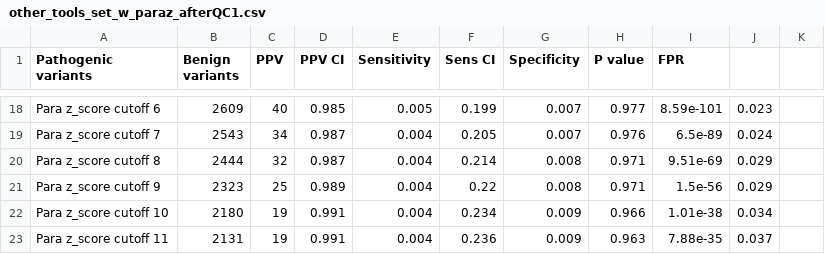
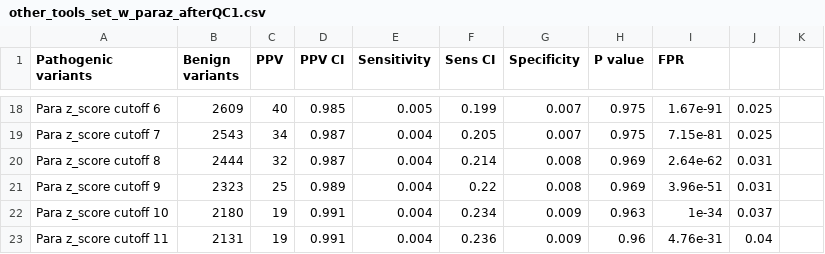
Before and after one commit to ImperialCardioGenetics/ParalogueAnnotation_personal, a CSV file: data/other_tools_set_w_paraz_afterQC1.csv, drawn as a sheet; only a part is shown, gaps mark what is left out; the diff covers the shown part only; the diff names each change by its address in the sheet, - before the commit and + after, or states it on an @@ line.

```diff
--- a/data/other_tools_set_w_paraz_afterQC1.csv
+++ b/data/other_tools_set_w_paraz_afterQC1.csv
-H18 (P value): 0.977
+H18 (P value): 0.975
-I18 (FPR): 8.59e-101
+I18 (FPR): 1.67e-91
-J18: 0.023
+J18: 0.025
-H19 (P value): 0.976
+H19 (P value): 0.975
-I19 (FPR): 6.5e-89
+I19 (FPR): 7.15e-81
-J19: 0.024
+J19: 0.025
-H20:H21 (P value): 0.971
+H20:H21 (P value): 0.969
-I20 (FPR): 9.51e-69
+I20 (FPR): 2.64e-62
-J20:J21: 0.029
+J20:J21: 0.031
-I21 (FPR): 1.5e-56
+I21 (FPR): 3.96e-51
-H22 (P value): 0.966
+H22 (P value): 0.963
-I22 (FPR): 1.01e-38
+I22 (FPR): 1e-34
-J22: 0.034
+J22: 0.037
-H23 (P value): 0.963
+H23 (P value): 0.96
-I23 (FPR): 7.88e-35
+I23 (FPR): 4.76e-31
-J23: 0.037
+J23: 0.04
```
Also changed, not shown: 64 edited cells elsewhere in this file, 2 other files.
